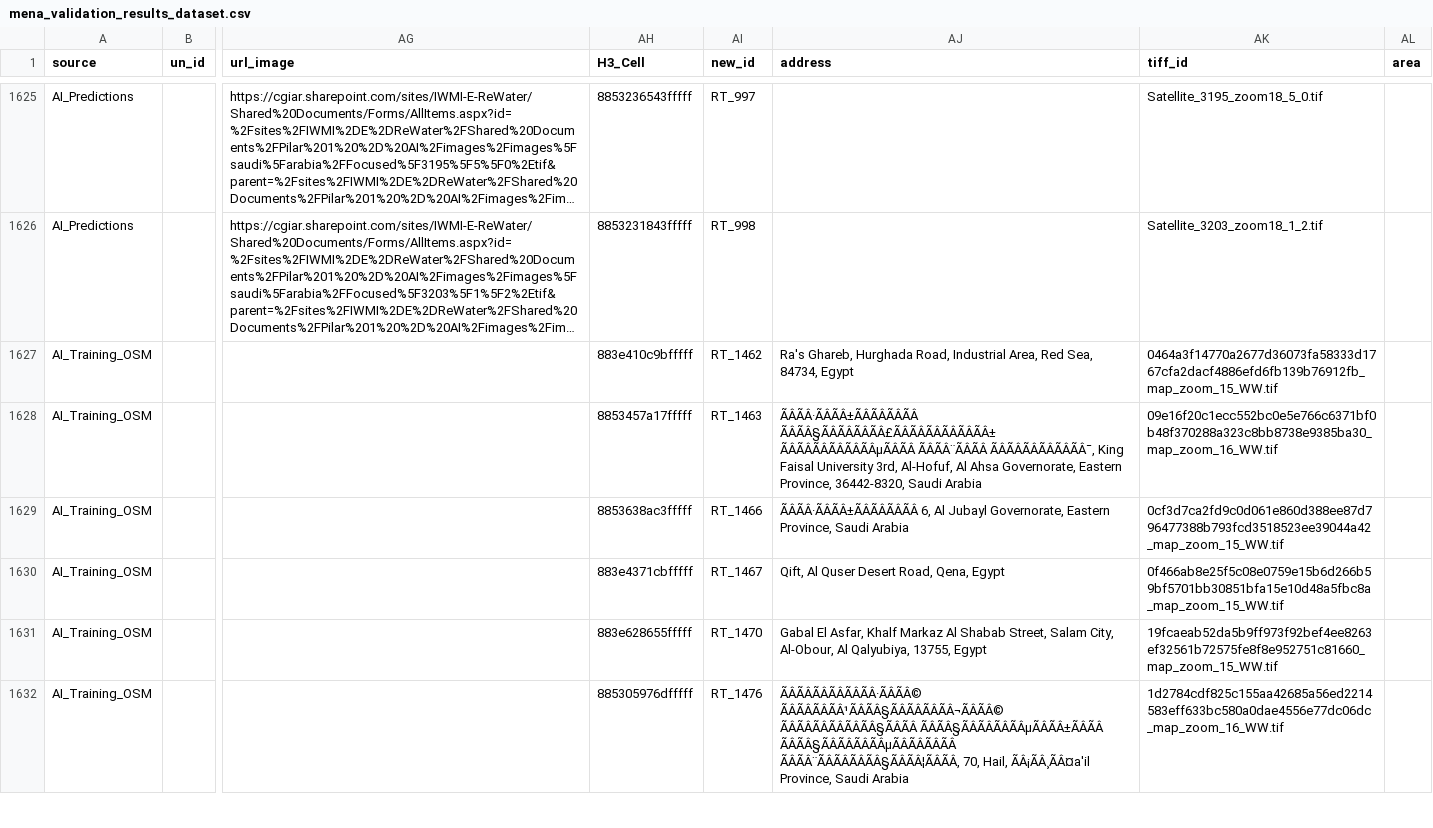
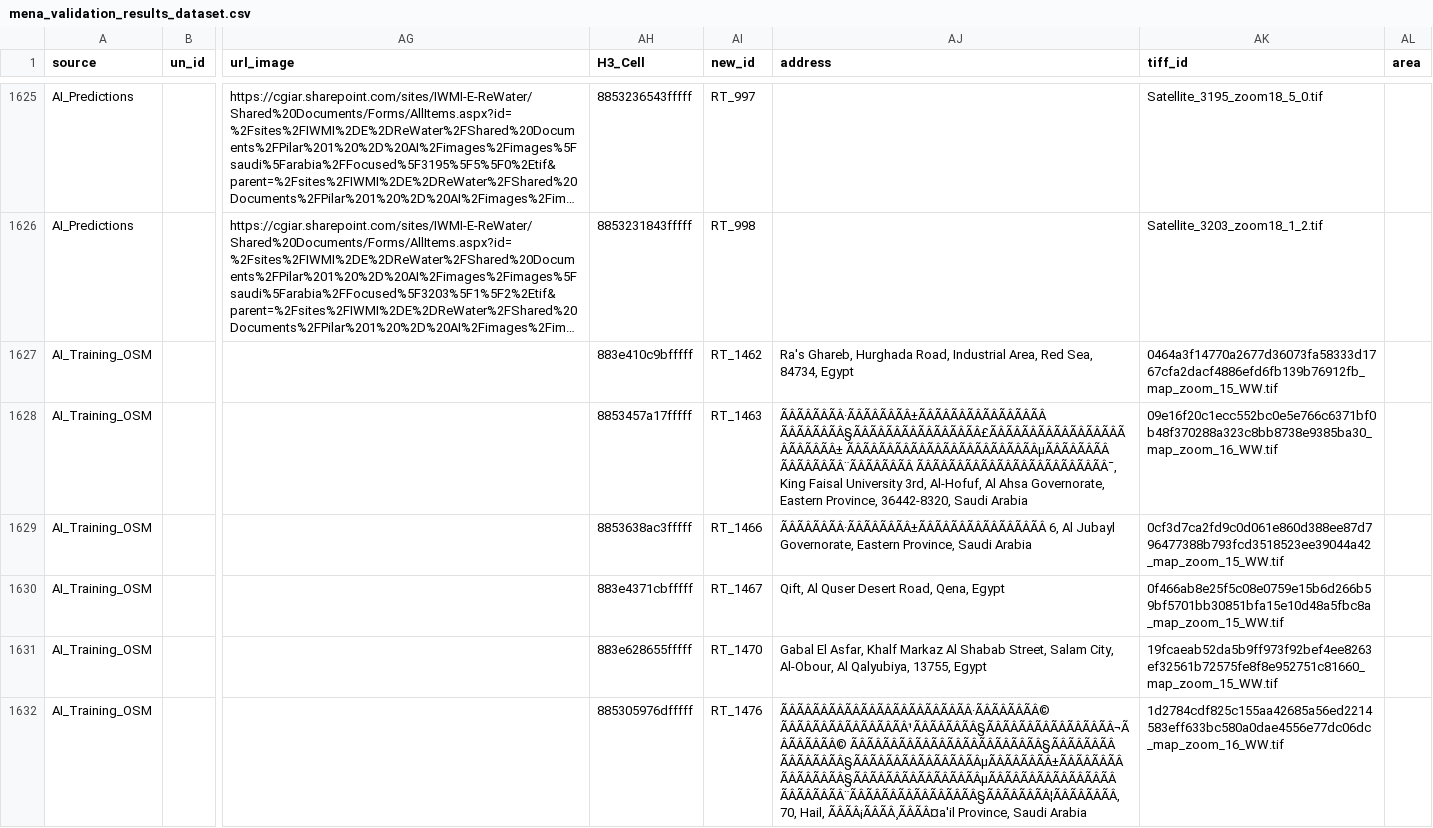
Before and after one commit to Kanishka-Hewageegana-IWMI/Google-MENA-AI, a CSV file: mena_validation_results_dataset.csv, drawn as a sheet; only a part is shown, gaps mark what is left out; long unchanged cells end in …; the diff covers the shown part only; the diff names each change by its address in the sheet, - before the commit and + after, or states it on an @@ line.

Commit message:
Update CSV from Streamlit

```diff
--- a/mena_validation_results_dataset.csv
+++ b/mena_validation_results_dataset.csv
-AJ1628 (address): ÃÂÃÂ·ÃÂÃÂ±ÃÂÃÂÃÂÃÂ ÃÂÃÂ§ÃÂÃÂÃÂÃÂ£ÃÂÃÂÃÂÃÂÃÂÃÂ± ÃÂÃÂÃÂÃÂÃÂÃÂµÃÂÃÂ ÃÂÃÂ¨ÃÂÃÂ ÃÂÃÂÃÂÃÂÃÂÃÂ¯, King Faisal…
+AJ1628 (address): ÃÂÃÂÃÂÃÂ·ÃÂÃÂÃÂÃÂ±ÃÂÃÂÃÂÃÂÃÂÃÂÃÂÃÂ ÃÂÃÂÃÂÃÂ§ÃÂÃÂÃÂÃÂÃÂÃÂÃÂÃÂ£ÃÂÃÂÃÂÃÂÃÂÃÂÃÂÃÂÃÂÃÂÃÂÃÂ± ÃÂÃÂÃÂÃÂÃÂÃÂÃÂÃÂÃÂÃÂÃÂÃÂµÃÂÃÂÃÂÃÂ ÃÂÃÂÃÂÃÂ¨ÃÂÃÂÃÂÃÂ ÃÂÃÂÃÂÃÂÃÂÃÂÃÂÃÂÃÂÃÂÃÂÃÂ¯, King Faisal…
-AJ1629 (address): ÃÂÃÂ·ÃÂÃÂ±ÃÂÃÂÃÂÃÂ 6, Al…
+AJ1629 (address): ÃÂÃÂÃÂÃÂ·ÃÂÃÂÃÂÃÂ±ÃÂÃÂÃÂÃÂÃÂÃÂÃÂÃÂ 6, Al…
-AJ1632 (address): ÃÂÃÂÃÂÃÂÃÂÃÂ·ÃÂÃÂ© ÃÂÃÂÃÂÃÂ¹ÃÂÃÂ§ÃÂÃÂÃÂÃÂ¬ÃÂÃÂ© ÃÂÃÂÃÂÃÂÃÂÃÂ§ÃÂÃÂ ÃÂÃÂ§ÃÂÃÂÃÂÃÂµÃÂÃÂ±ÃÂÃÂ ÃÂÃÂ§ÃÂÃÂÃÂÃÂµÃÂÃÂÃÂÃÂ ÃÂÃÂ¨ÃÂÃÂÃÂÃÂ§ÃÂÃÂ¦ÃÂÃÂ, 70, Hail, ÃÂ¡ÃÂ¸ÃÂ¤a'il Province, Saudi…
+AJ1632 (address): ÃÂÃÂÃÂÃÂÃÂÃÂÃÂÃÂÃÂÃÂÃÂÃÂ·ÃÂÃÂÃÂÃÂ© ÃÂÃÂÃÂÃÂÃÂÃÂÃÂÃÂ¹ÃÂÃÂÃÂÃÂ§ÃÂÃÂÃÂÃÂÃÂÃÂÃÂÃÂ¬ÃÂÃÂÃÂÃÂ© ÃÂÃÂÃÂÃÂÃÂÃÂÃÂÃÂÃÂÃÂÃÂÃÂ§ÃÂÃÂÃÂÃÂ ÃÂÃÂÃÂÃÂ§ÃÂÃÂÃÂÃÂÃÂÃÂÃÂÃÂµÃÂÃÂÃÂÃÂ±ÃÂÃÂÃÂÃÂ ÃÂÃÂÃÂÃÂ§ÃÂÃÂÃÂÃÂÃÂÃÂÃÂÃÂµÃÂÃÂÃÂÃÂÃÂÃÂÃÂÃÂ ÃÂÃÂÃÂÃÂ¨ÃÂÃÂÃÂÃÂÃÂÃÂÃÂÃÂ§ÃÂÃÂÃÂÃÂ¦ÃÂÃÂÃÂÃÂ, 70, Hail, ÃÂÃÂ¡ÃÂÃÂ¸ÃÂÃÂ¤a'il Province, Saudi…
```
Also changed, not shown: 8 edited cells elsewhere in this file.
